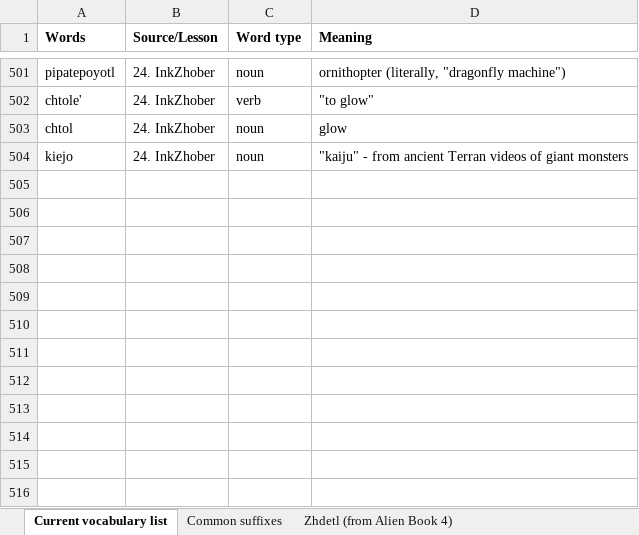
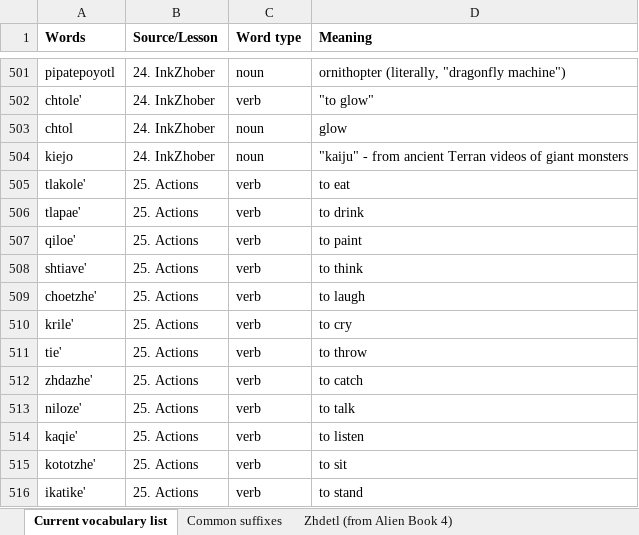
Before and after one commit to jkaz1968/Zdetl, an Excel workbook: Zhodani Words List.xlsx, sheet Current vocabulary list, drawn as a sheet; only a part is shown, gaps mark what is left out; values as stored, in another font and other column widths than the file's, no borders; conditional formats not drawn; the diff names each change by its address in the sheet, - before the commit and + after, or states it on an @@ line.

Commit message:
Update Zhodani Words List.xlsx

```diff
--- a/Zhodani Words List.xlsx (sheet Current vocabulary list)
+++ b/Zhodani Words List.xlsx (sheet Current vocabulary list)
+row 505: tlakole' | 25. Actions | verb | to eat
+row 506: tlapae' | 25. Actions | verb | to drink
+row 507: qiloe' | 25. Actions | verb | to paint
+row 508: shtiave' | 25. Actions | verb | to think
+row 509: choetzhe' | 25. Actions | verb | to laugh
+row 510: krile' | 25. Actions | verb | to cry
+row 511: tie' | 25. Actions | verb | to throw
+row 512: zhdazhe' | 25. Actions | verb | to catch
+row 513: niloze' | 25. Actions | verb | to talk
+row 514: kaqie' | 25. Actions | verb | to listen
+row 515: kototzhe' | 25. Actions | verb | to sit
+row 516: ikatike' | 25. Actions | verb | to stand
```
